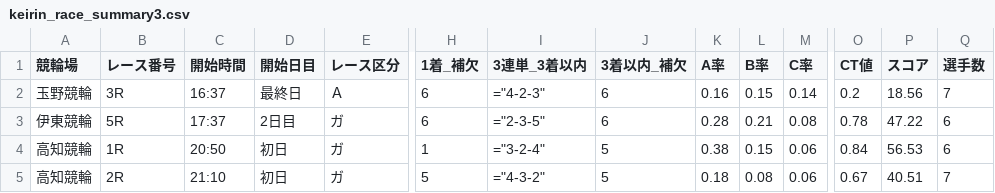
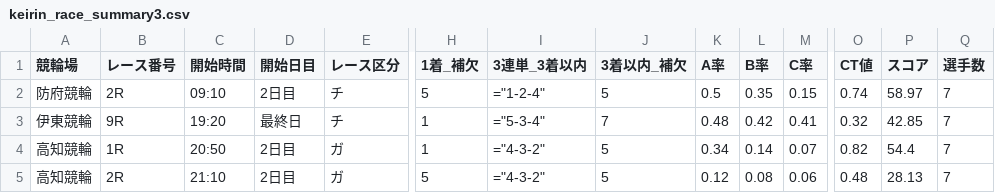
Before and after one commit to ama04149/keirin-ai, a CSV file: keirin_race_summary3.csv, drawn as a sheet; only a part is shown, gaps mark what is left out; removed rows and columns are numbered as before the commit, all else as after; rows hold the shown columns only; the diff names each change by its address in the sheet, - before the commit and + after, or states it on an @@ line.

```diff
--- a/keirin_race_summary3.csv
+++ b/keirin_race_summary3.csv
-row 2: 玉野競輪 | 3R | 16:37 | 最終日 | Ａ | 6 | ="4-2-3" | 6 | 0.16 | 0.15 | 0.14 | 0.2 | 18.56 | 7
-row 3: 伊東競輪 | 5R | 17:37 | 2日目 | ガ | 6 | ="2-3-5" | 6 | 0.28 | 0.21 | 0.08 | 0.78 | 47.22 | 6
+row 2: 防府競輪 | 2R | 09:10 | 2日目 | チ | 5 | ="1-2-4" | 5 | 0.5 | 0.35 | 0.15 | 0.74 | 58.97 | 7
+row 3: 伊東競輪 | 9R | 19:20 | 最終日 | チ | 1 | ="5-3-4" | 7 | 0.48 | 0.42 | 0.41 | 0.32 | 42.85 | 7
-D4:D5 (開始日目): 初日
+D4:D5 (開始日目): 2日目
-I4 (3連単_3着以内): ="3-2-4"
+I4 (3連単_3着以内): ="4-3-2"
-K4 (A率): 0.38
+K4 (A率): 0.34
-L4 (B率): 0.15
+L4 (B率): 0.14
-M4 (C率): 0.06
+M4 (C率): 0.07
-O4 (CT値): 0.84
+O4 (CT値): 0.82
-P4 (スコア): 56.53
+P4 (スコア): 54.4
-Q4 (選手数): 6
+Q4 (選手数): 7
-K5 (A率): 0.18
+K5 (A率): 0.12
-O5 (CT値): 0.67
+O5 (CT値): 0.48
-P5 (スコア): 40.51
+P5 (スコア): 28.13
```
Also changed, not shown: keirin_race_summary.csv, keirin_race_summary2.csv, 2 other files.
